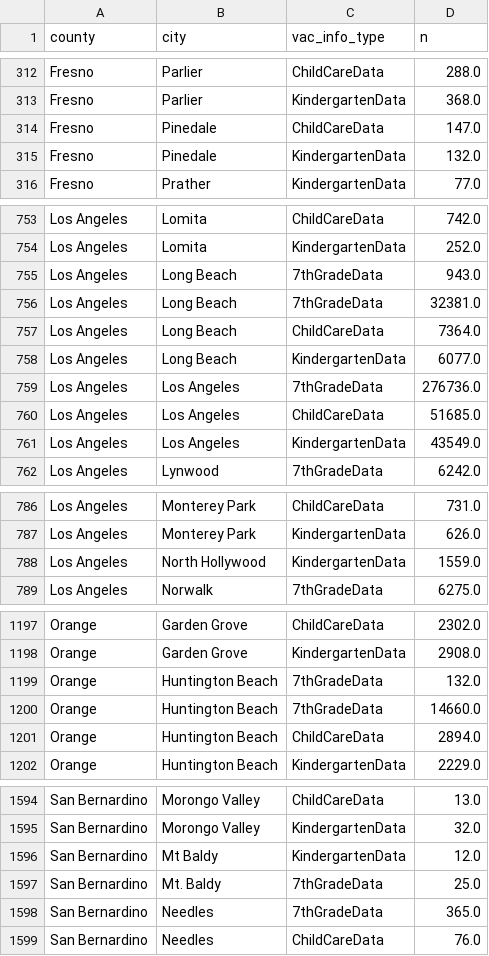
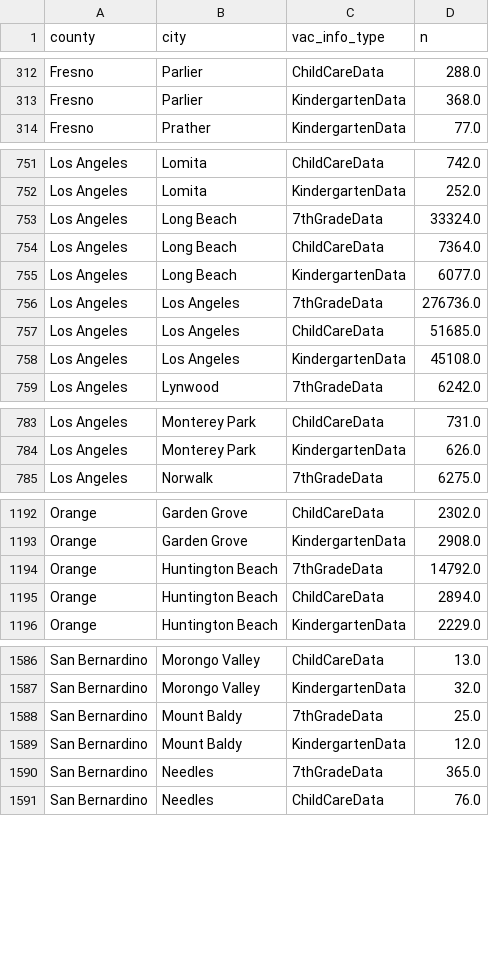
Before and after one commit to jeffrey-hsu/mids_capstone, a CSV file: vaxxfacts/cleaning_etl/vac_n_table1112.csv, drawn as a sheet; only a part is shown, gaps mark what is left out; the diff covers the shown part only.

```diff
--- a/vaxxfacts/cleaning_etl/vac_n_table1112.csv
+++ b/vaxxfacts/cleaning_etl/vac_n_table1112.csv
@@ -313,4 +313,2 @@ Fresno,Parlier,ChildCareData,288.0
 Fresno,Parlier,KindergartenData,368.0
-Fresno,Pinedale,ChildCareData,147.0
-Fresno,Pinedale,KindergartenData,132.0
 Fresno,Prather,KindergartenData,77.0
@@ -754,4 +752,3 @@ Los Angeles,Lomita,ChildCareData,742.0
 Los Angeles,Lomita,KindergartenData,252.0
-Los Angeles,Long  Beach,7thGradeData,943.0
-Los Angeles,Long Beach,7thGradeData,32381.0
+Los Angeles,Long Beach,7thGradeData,33324.0
 Los Angeles,Long Beach,ChildCareData,7364.0
@@ -760,3 +757,3 @@ Los Angeles,Los Angeles,7thGradeData,276736.0
 Los Angeles,Los Angeles,ChildCareData,51685.0
-Los Angeles,Los Angeles,KindergartenData,43549.0
+Los Angeles,Los Angeles,KindergartenData,45108.0
 Los Angeles,Lynwood,7thGradeData,6242.0
@@ -787,3 +784,2 @@ Los Angeles,Monterey Park,ChildCareData,731.0
 Los Angeles,Monterey Park,KindergartenData,626.0
-Los Angeles,North Hollywood,KindergartenData,1559.0
 Los Angeles,Norwalk,7thGradeData,6275.0
@@ -1198,4 +1193,3 @@ Orange,Garden Grove,ChildCareData,2302.0
 Orange,Garden Grove,KindergartenData,2908.0
-Orange,Huntington  Beach,7thGradeData,132.0
-Orange,Huntington Beach,7thGradeData,14660.0
+Orange,Huntington Beach,7thGradeData,14792.0
 Orange,Huntington Beach,ChildCareData,2894.0
@@ -1595,4 +1587,4 @@ San Bernardino,Morongo Valley,ChildCareData,13.0
 San Bernardino,Morongo Valley,KindergartenData,32.0
-San Bernardino,Mt Baldy,KindergartenData,12.0
-San Bernardino,Mt. Baldy,7thGradeData,25.0
+San Bernardino,Mount Baldy,7thGradeData,25.0
+San Bernardino,Mount Baldy,KindergartenData,12.0
 San Bernardino,Needles,7thGradeData,365.0
```
Also changed, not shown: 5 removed rows and 12 edited cells elsewhere in this file, vaxxfacts/cleaning_etl/county_11_16.csv, vaxxfacts/cleaning_etl/vac_11_18_combined.csv, 39 other files.
